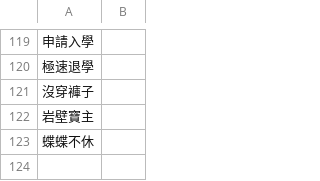
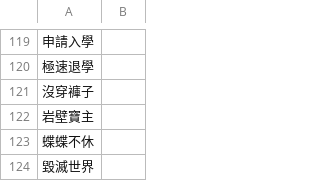
Before and after one commit to kiedveian/RioDiscordBot, a TSV file: Files/sql/idiom.tsv, drawn as a sheet; only a part is shown, gaps mark what is left out; the diff names each change by its address in the sheet, - before the commit and + after, or states it on an @@ line.

```diff
--- a/Files/sql/idiom.tsv
+++ b/Files/sql/idiom.tsv
+row 124: 毀滅世界
```
Also changed, not shown: 1 other file.
